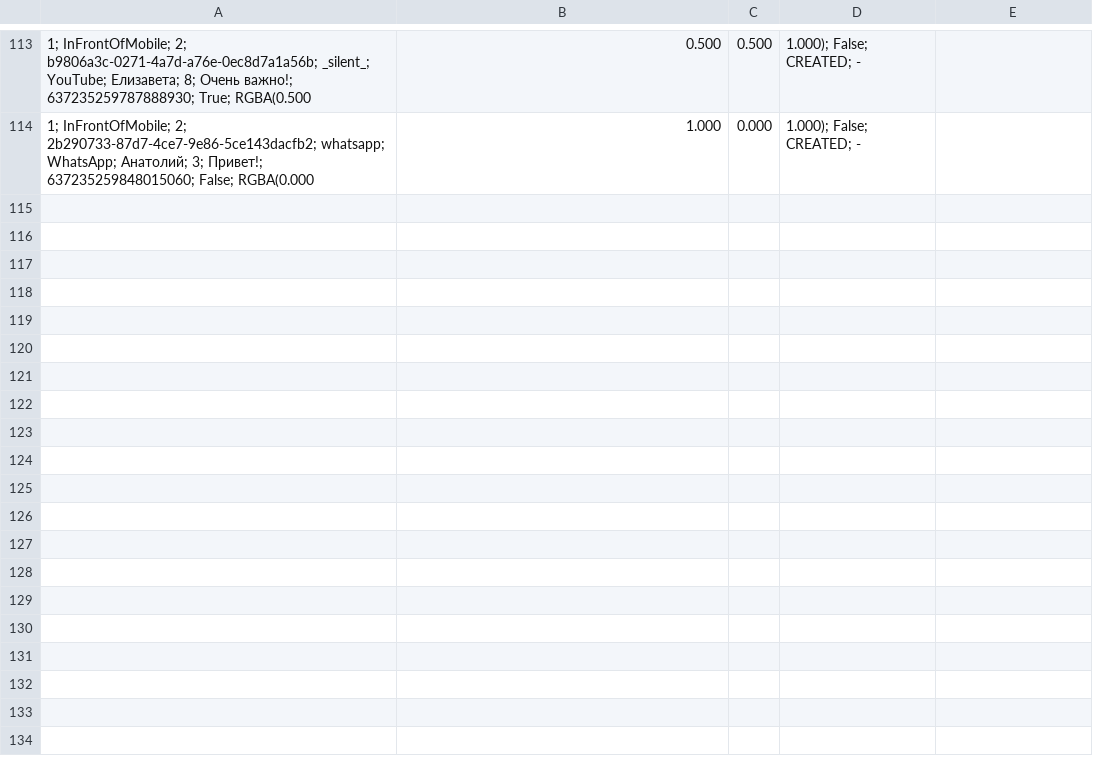
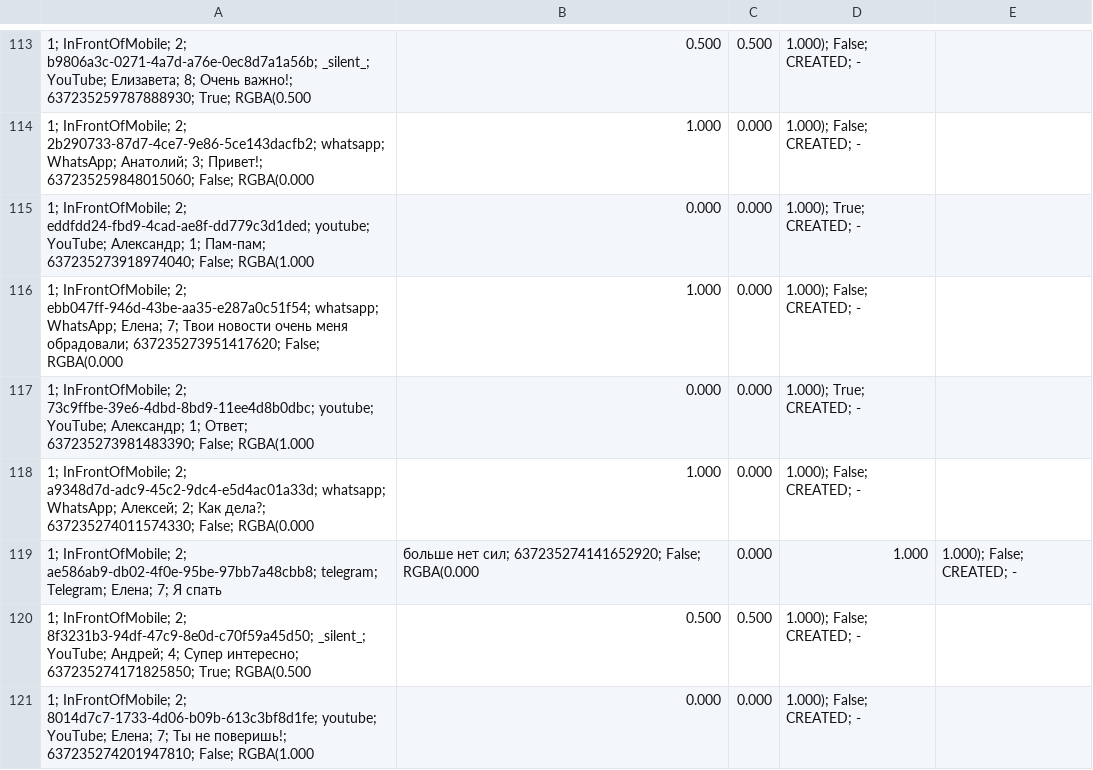
Before and after one commit to arepina/AR-Experiment, a CSV file: logData.csv, drawn as a sheet; only a part is shown, gaps mark what is left out; the diff covers the shown part only.

```diff
--- a/logData.csv
+++ b/logData.csv
@@ -114 +114,8 @@
 1; InFrontOfMobile; 2; 2b290733-87d7-4ce7-9e86-5ce143dacfb2; whatsapp; WhatsApp; Анатолий; 3; Привет!; 637235259848015060; False; RGBA(0.000, 1.000, 0.000, 1.000); False; CREATED; -
+1; InFrontOfMobile; 2; eddfdd24-fbd9-4cad-ae8f-dd779c3d1ded; youtube; YouTube; Александр; 1; Пам-пам; 637235273918974040; False; RGBA(1.000, 0.000, 0.000, 1.000); True; CREATED; -
+1; InFrontOfMobile; 2; ebb047ff-946d-43be-aa35-e287a0c51f54; whatsapp; WhatsApp; Елена; 7; Твои новости очень меня обрадовали; 637235273951417620; False; RGBA(0.000, 1.000, 0.000, 1.000); False; CREATED; -
+1; InFrontOfMobile; 2; 73c9ffbe-39e6-4dbd-8bd9-11ee4d8b0dbc; youtube; YouTube; Александр; 1; Ответ; 637235273981483390; False; RGBA(1.000, 0.000, 0.000, 1.000); True; CREATED; -
+1; InFrontOfMobile; 2; a9348d7d-adc9-45c2-9dc4-e5d4ac01a33d; whatsapp; WhatsApp; Алексей; 2; Как дела?; 637235274011574330; False; RGBA(0.000, 1.000, 0.000, 1.000); False; CREATED; -
+1; InFrontOfMobile; 2; ae586ab9-db02-4f0e-95be-97bb7a48cbb8; telegram; Telegram; Елена; 7; Я спать, больше нет сил; 637235274141652920; False; RGBA(0.000, 0.000, 1.000, 1.000); False; CREATED; -
+1; InFrontOfMobile; 2; 8f3231b3-94df-47c9-8e0d-c70f59a45d50; _silent_; YouTube; Андрей; 4; Супер интересно; 637235274171825850; True; RGBA(0.500, 0.500, 0.500, 1.000); False; CREATED; -
+1; InFrontOfMobile; 2; 8014d7c7-1733-4d06-b09b-613c3bf8d1fe; youtube; YouTube; Елена; 7; Ты не поверишь!; 637235274201947810; False; RGBA(1.000, 0.000, 0.000, 1.000); False; CREATED; -
```
Also changed, not shown: 21 added rows elsewhere in this file, 9 other files.
